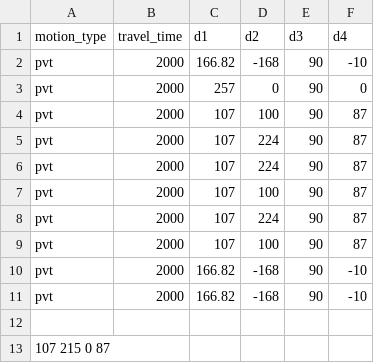
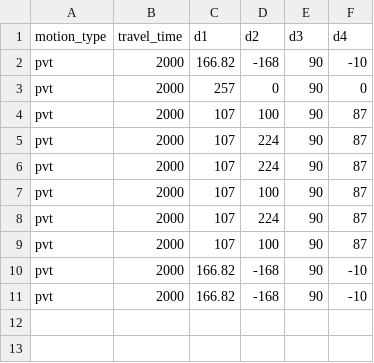
Before and after one commit to tzf230201/scara_arm, a CSV file: pusirobot/ver_d/motion_data_4.csv, drawn as a sheet.

Commit message:
new pvt testing

```diff
--- a/pusirobot/ver_d/motion_data_4.csv
+++ b/pusirobot/ver_d/motion_data_4.csv
@@ -11,3 +11 @@ pvt,2000,166.82,-168,90,-10
 pvt,2000,166.82,-168,90,-10
-
-107 215 0 87
```
